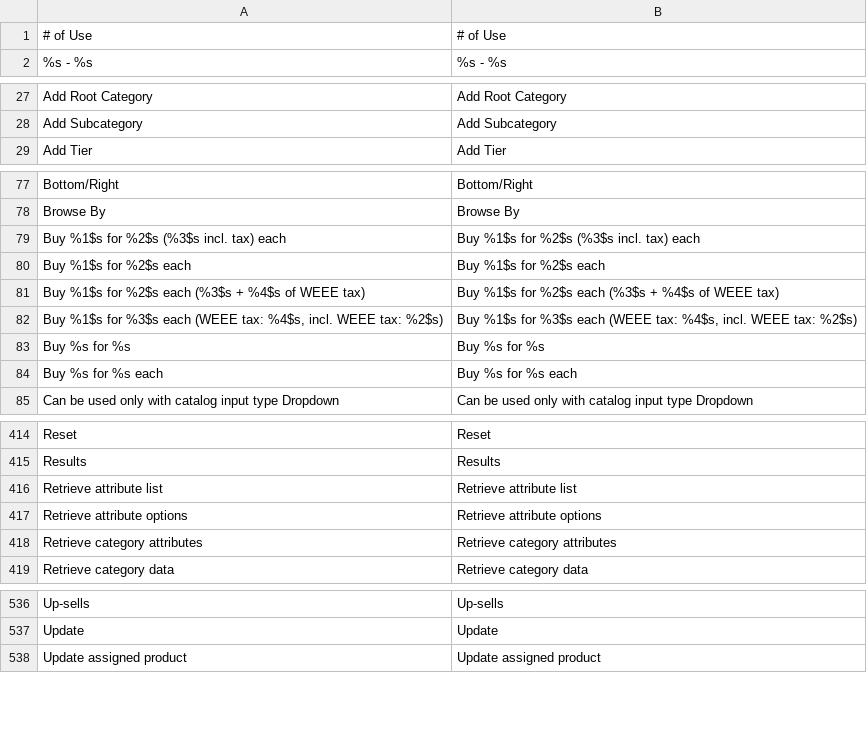
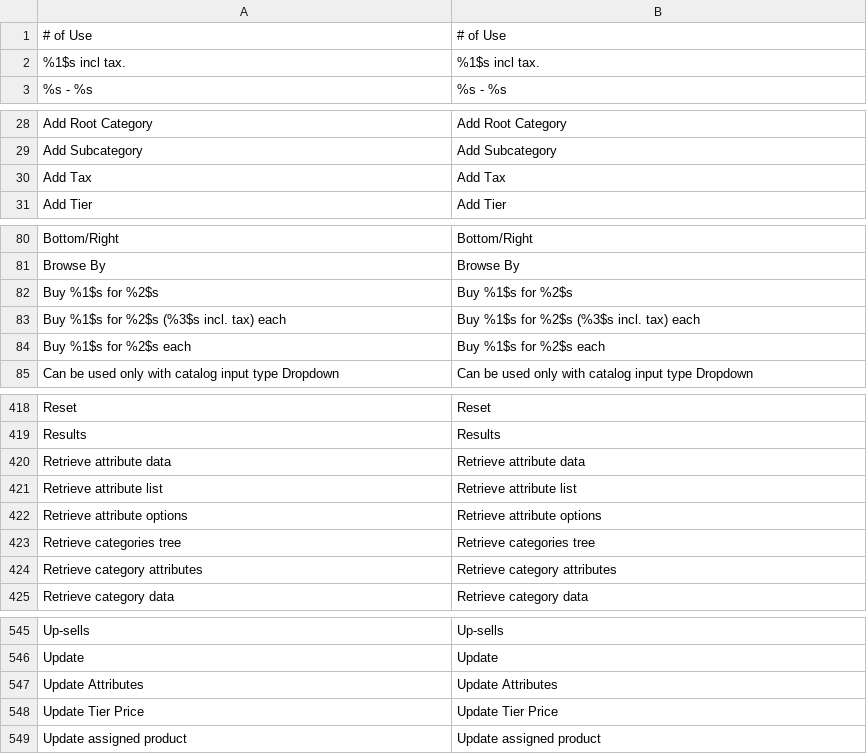
Before and after one commit to MrRio/magento, a CSV file: app/locale/en_US/Mage_Catalog.csv, drawn as a sheet; only a part is shown, gaps mark what is left out; the diff covers the shown part only.

```diff
--- a/app/locale/en_US/Mage_Catalog.csv
+++ b/app/locale/en_US/Mage_Catalog.csv
@@ -1,2 +1,3 @@
 "# of Use","# of Use"
+"%1$s incl tax.","%1$s incl tax."
 "%s - %s","%s - %s"
@@ -28,2 +29,3 @@
 "Add Subcategory","Add Subcategory"
+"Add Tax","Add Tax"
 "Add Tier","Add Tier"
@@ -78,8 +81,5 @@
 "Browse By","Browse By"
+"Buy %1$s for %2$s","Buy %1$s for %2$s"
 "Buy %1$s for %2$s (%3$s incl. tax) each","Buy %1$s for %2$s (%3$s incl. tax) each"
 "Buy %1$s for %2$s each","Buy %1$s for %2$s each"
-"Buy %1$s for %2$s each (%3$s + %4$s of WEEE tax)","Buy %1$s for %2$s each (%3$s + %4$s of WEEE tax)"
-"Buy %1$s for %3$s each (WEEE tax: %4$s, incl. WEEE tax: %2$s)","Buy %1$s for %3$s each (WEEE tax: %4$s, incl. WEEE tax: %2$s)"
-"Buy %s for %s","Buy %s for %s"
-"Buy %s for %s each","Buy %s for %s each"
 "Can be used only with catalog input type Dropdown","Can be used only with catalog input type Dropdown"
@@ -415,4 +419,6 @@
 "Results","Results"
+"Retrieve attribute data","Retrieve attribute data"
 "Retrieve attribute list","Retrieve attribute list"
 "Retrieve attribute options","Retrieve attribute options"
+"Retrieve categories tree","Retrieve categories tree"
 "Retrieve category attributes","Retrieve category attributes"
@@ -537,2 +546,4 @@
 "Update","Update"
+"Update Attributes","Update Attributes"
+"Update Tier Price","Update Tier Price"
 "Update assigned product","Update assigned product"
```
Also changed, not shown: 10 added rows elsewhere in this file, app/locale/en_US/Mage_CatalogSearch.csv, app/locale/en_US/Mage_Core.csv, 13 other files.
